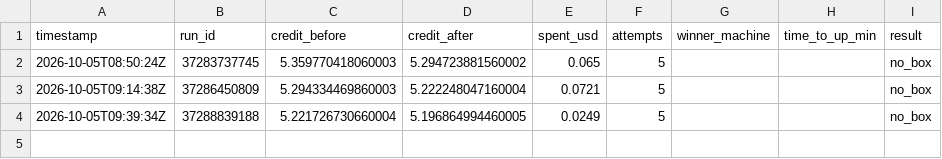
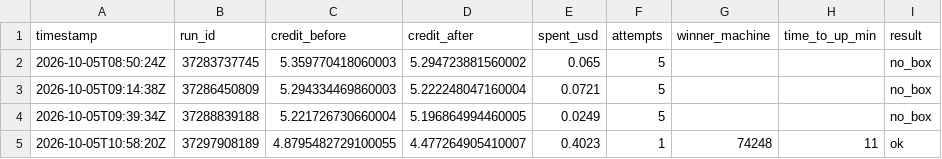
Before and after one commit to prafullkherde/gpu-deploy-run, a CSV file: ltx2-video-gpu/runs.csv, drawn as a sheet.

```diff
--- a/ltx2-video-gpu/runs.csv
+++ b/ltx2-video-gpu/runs.csv
@@ -4 +4,2 @@ timestamp,run_id,credit_before,credit_after,spent_usd,attempts,winner_machine,ti
 2026-10-05T09:39:34Z,37288839188,5.221726730660004,5.196864994460005,0.0249,5,,,no_box
+2026-10-05T10:58:20Z,37297908189,4.8795482729100055,4.477264905410007,0.4023,1,74248,11,ok
```
Also changed, not shown: ltx2-video-gpu/attempts.csv, 1 other file.
